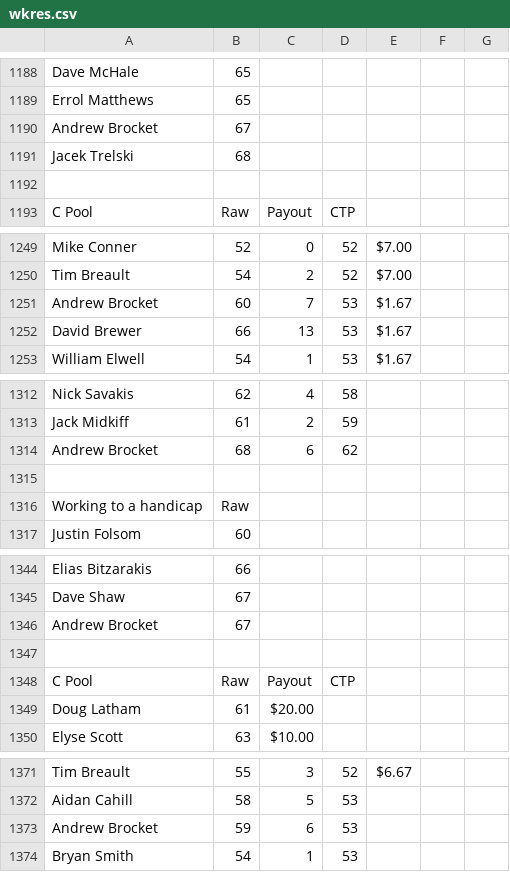
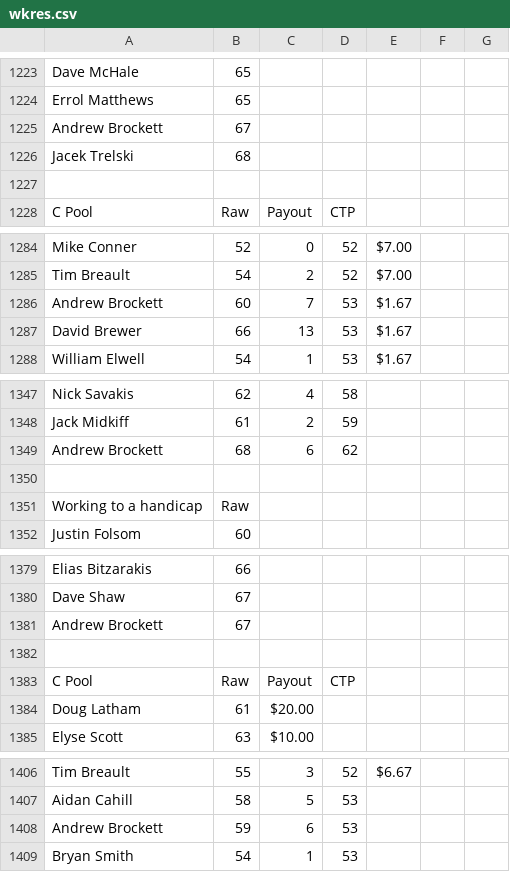
Before and after one commit to tylerjhanson/lufbery-disc-golf, a CSV file: src/data/wkres.csv, drawn as a sheet; only a part is shown, gaps mark what is left out; the diff covers the shown part only.

```diff
--- a/src/data/wkres.csv
+++ b/src/data/wkres.csv
@@ -1189,3 +1224,3 @@ Dave McHale,65,,,,,
 Errol Matthews,65,,,,,
-Andrew Brocket,67,,,,,
+Andrew Brockett,67,,,,,
 Jacek Trelski,68,,,,,
@@ -1250,3 +1285,3 @@ Mike Conner,52,0,52,$7.00,,
 Tim Breault,54,2,52,$7.00,,
-Andrew Brocket,60,7,53,$1.67,,
+Andrew Brockett,60,7,53,$1.67,,
 David Brewer,66,13,53,$1.67,,
@@ -1313,3 +1348,3 @@ Nick Savakis,62,4,58,,,
 Jack Midkiff,61,2,59,,,
-Andrew Brocket,68,6,62,,,
+Andrew Brockett,68,6,62,,,
 ,,,,,,
@@ -1345,3 +1380,3 @@ Elias Bitzarakis,66,,,,,
 Dave Shaw,67,,,,,
-Andrew Brocket,67,,,,,
+Andrew Brockett,67,,,,,
 ,,,,,,
@@ -1372,3 +1407,3 @@ Tim Breault,55,3,52,$6.67,,
 Aidan Cahill,58,5,53,,,
-Andrew Brocket,59,6,53,,,
+Andrew Brockett,59,6,53,,,
 Bryan Smith,54,1,53,,,
```
Also changed, not shown: 35 added rows and 17 edited cells elsewhere in this file, src/data/handicap-tag-history.csv, src/data/hcp.csv.
